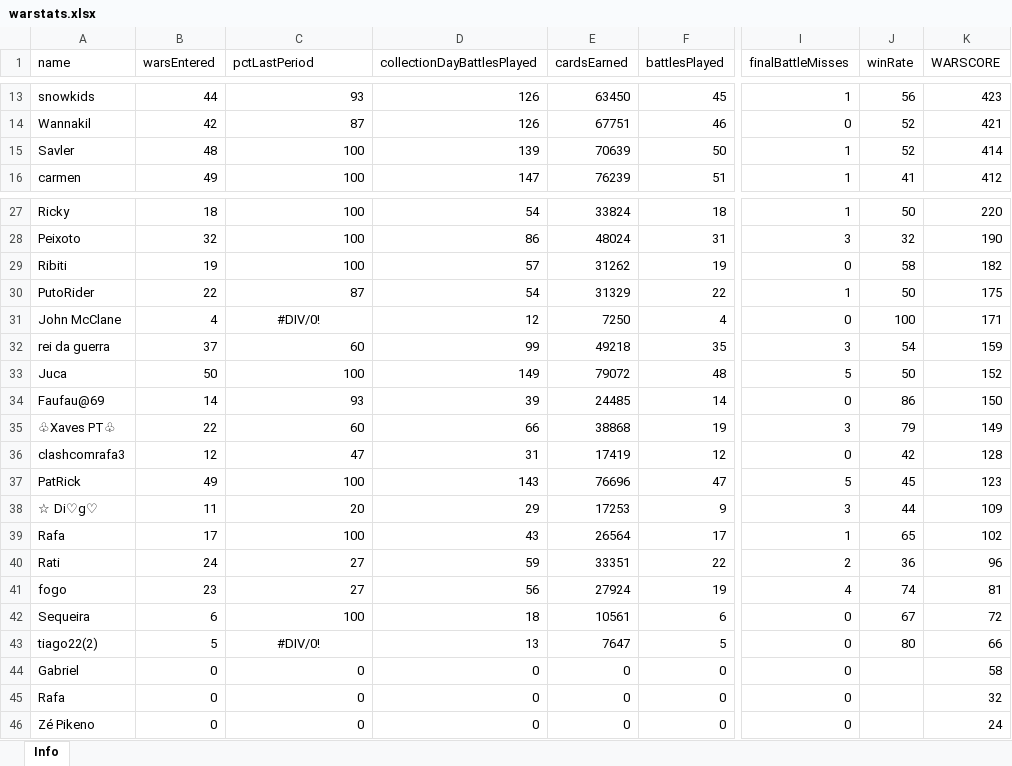
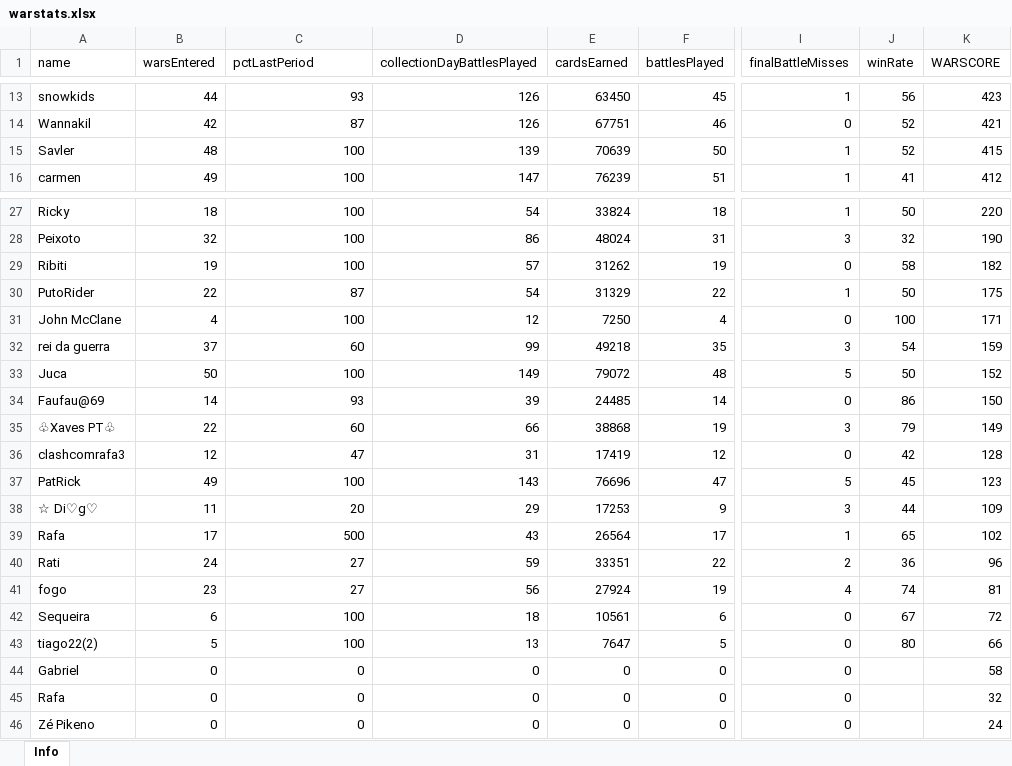
Before and after one commit to bascenso/alkateia, an Excel workbook: docs/data/warstats.xlsx, sheet Info, drawn as a sheet; only a part is shown, gaps mark what is left out; values as stored, in another font and other column widths than the file's, no borders; the diff names each change by its address in the sheet, - before the commit and + after, or states it on an @@ line.

Commit message:
Data update

```diff
--- a/docs/data/warstats.xlsx (sheet Info)
+++ b/docs/data/warstats.xlsx (sheet Info)
-K15 (WARSCORE): 414
+K15 (WARSCORE): 415
-C31 (pctLastPeriod): #DIV/0!
+C31 (pctLastPeriod): 100
-C31 alignment: center
+C31 alignment: right
-C39 (pctLastPeriod): 100
+C39 (pctLastPeriod): 500
-C43 (pctLastPeriod): #DIV/0!
+C43 (pctLastPeriod): 100
-C43 alignment: center
+C43 alignment: right
```
Also changed, not shown: docs/data/memberstats.xlsx, docs/data/warmap.xlsx, 8 other files.
